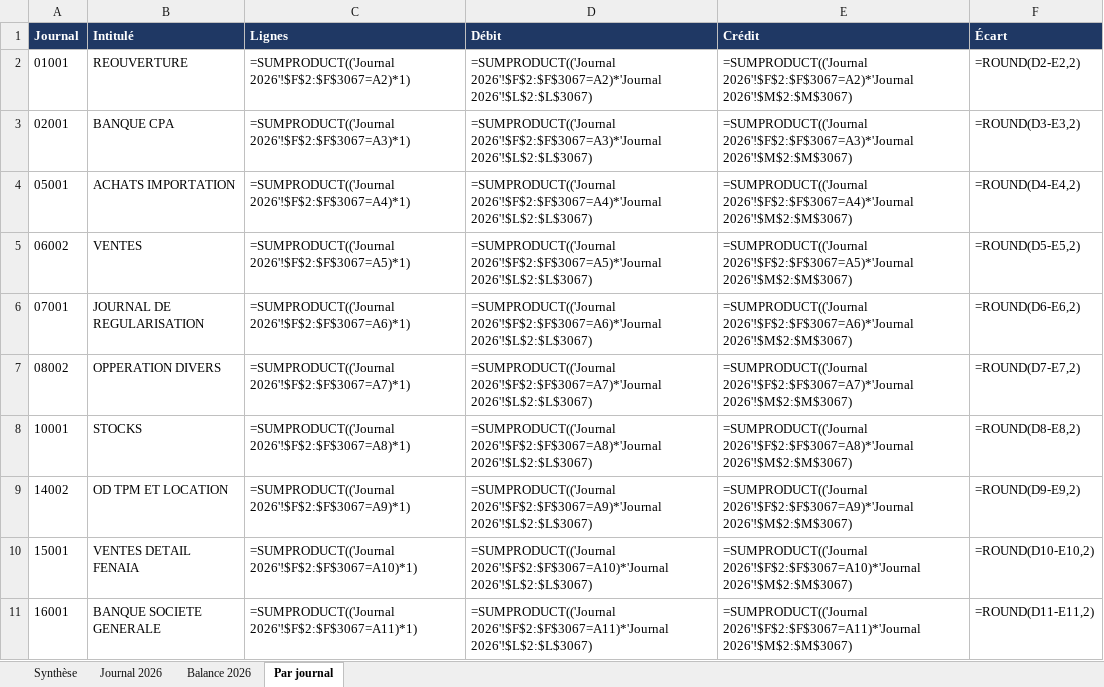
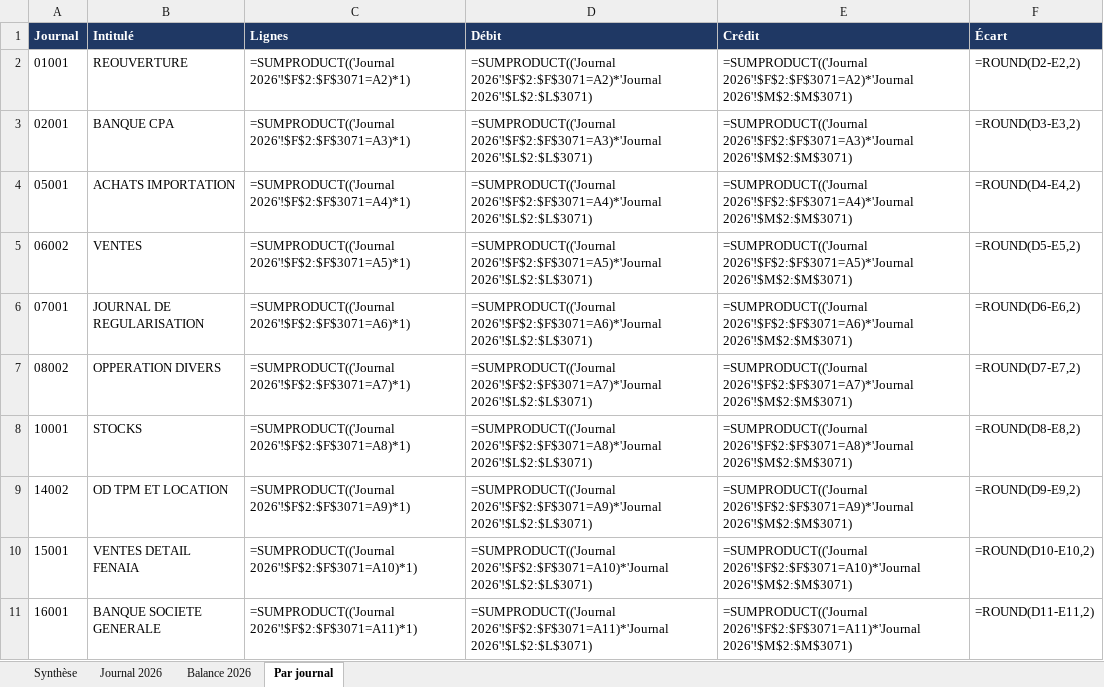
Before and after one commit to residencenezla-commits/hey-, an Excel workbook: CONTROLE_DLG_2026.xlsx, sheet Par journal, drawn as a sheet; values as stored, in another font and other column widths than the file's, no borders; formulas without a stored value are shown as written; the diff names each change by its address in the sheet, - before the commit and + after, or states it on an @@ line.

```diff
--- a/CONTROLE_DLG_2026.xlsx (sheet Par journal)
+++ b/CONTROLE_DLG_2026.xlsx (sheet Par journal)
-C2 (Lignes): =SUMPRODUCT(('Journal 2026'!$F$2:$F$3067=A2)*1)
+C2 (Lignes): =SUMPRODUCT(('Journal 2026'!$F$2:$F$3071=A2)*1)
-D2 (Débit): =SUMPRODUCT(('Journal 2026'!$F$2:$F$3067=A2)*'Journal 2026'!$L$2:$L$3067)
+D2 (Débit): =SUMPRODUCT(('Journal 2026'!$F$2:$F$3071=A2)*'Journal 2026'!$L$2:$L$3071)
-E2 (Crédit): =SUMPRODUCT(('Journal 2026'!$F$2:$F$3067=A2)*'Journal 2026'!$M$2:$M$3067)
+E2 (Crédit): =SUMPRODUCT(('Journal 2026'!$F$2:$F$3071=A2)*'Journal 2026'!$M$2:$M$3071)
-C3 (Lignes): =SUMPRODUCT(('Journal 2026'!$F$2:$F$3067=A3)*1)
+C3 (Lignes): =SUMPRODUCT(('Journal 2026'!$F$2:$F$3071=A3)*1)
-D3 (Débit): =SUMPRODUCT(('Journal 2026'!$F$2:$F$3067=A3)*'Journal 2026'!$L$2:$L$3067)
+D3 (Débit): =SUMPRODUCT(('Journal 2026'!$F$2:$F$3071=A3)*'Journal 2026'!$L$2:$L$3071)
-E3 (Crédit): =SUMPRODUCT(('Journal 2026'!$F$2:$F$3067=A3)*'Journal 2026'!$M$2:$M$3067)
+E3 (Crédit): =SUMPRODUCT(('Journal 2026'!$F$2:$F$3071=A3)*'Journal 2026'!$M$2:$M$3071)
-C4 (Lignes): =SUMPRODUCT(('Journal 2026'!$F$2:$F$3067=A4)*1)
+C4 (Lignes): =SUMPRODUCT(('Journal 2026'!$F$2:$F$3071=A4)*1)
-D4 (Débit): =SUMPRODUCT(('Journal 2026'!$F$2:$F$3067=A4)*'Journal 2026'!$L$2:$L$3067)
+D4 (Débit): =SUMPRODUCT(('Journal 2026'!$F$2:$F$3071=A4)*'Journal 2026'!$L$2:$L$3071)
-E4 (Crédit): =SUMPRODUCT(('Journal 2026'!$F$2:$F$3067=A4)*'Journal 2026'!$M$2:$M$3067)
+E4 (Crédit): =SUMPRODUCT(('Journal 2026'!$F$2:$F$3071=A4)*'Journal 2026'!$M$2:$M$3071)
-C5 (Lignes): =SUMPRODUCT(('Journal 2026'!$F$2:$F$3067=A5)*1)
+C5 (Lignes): =SUMPRODUCT(('Journal 2026'!$F$2:$F$3071=A5)*1)
-D5 (Débit): =SUMPRODUCT(('Journal 2026'!$F$2:$F$3067=A5)*'Journal 2026'!$L$2:$L$3067)
+D5 (Débit): =SUMPRODUCT(('Journal 2026'!$F$2:$F$3071=A5)*'Journal 2026'!$L$2:$L$3071)
-E5 (Crédit): =SUMPRODUCT(('Journal 2026'!$F$2:$F$3067=A5)*'Journal 2026'!$M$2:$M$3067)
+E5 (Crédit): =SUMPRODUCT(('Journal 2026'!$F$2:$F$3071=A5)*'Journal 2026'!$M$2:$M$3071)
-C6 (Lignes): =SUMPRODUCT(('Journal 2026'!$F$2:$F$3067=A6)*1)
+C6 (Lignes): =SUMPRODUCT(('Journal 2026'!$F$2:$F$3071=A6)*1)
-D6 (Débit): =SUMPRODUCT(('Journal 2026'!$F$2:$F$3067=A6)*'Journal 2026'!$L$2:$L$3067)
+D6 (Débit): =SUMPRODUCT(('Journal 2026'!$F$2:$F$3071=A6)*'Journal 2026'!$L$2:$L$3071)
-E6 (Crédit): =SUMPRODUCT(('Journal 2026'!$F$2:$F$3067=A6)*'Journal 2026'!$M$2:$M$3067)
+E6 (Crédit): =SUMPRODUCT(('Journal 2026'!$F$2:$F$3071=A6)*'Journal 2026'!$M$2:$M$3071)
-C7 (Lignes): =SUMPRODUCT(('Journal 2026'!$F$2:$F$3067=A7)*1)
+C7 (Lignes): =SUMPRODUCT(('Journal 2026'!$F$2:$F$3071=A7)*1)
-D7 (Débit): =SUMPRODUCT(('Journal 2026'!$F$2:$F$3067=A7)*'Journal 2026'!$L$2:$L$3067)
+D7 (Débit): =SUMPRODUCT(('Journal 2026'!$F$2:$F$3071=A7)*'Journal 2026'!$L$2:$L$3071)
-E7 (Crédit): =SUMPRODUCT(('Journal 2026'!$F$2:$F$3067=A7)*'Journal 2026'!$M$2:$M$3067)
+E7 (Crédit): =SUMPRODUCT(('Journal 2026'!$F$2:$F$3071=A7)*'Journal 2026'!$M$2:$M$3071)
-C8 (Lignes): =SUMPRODUCT(('Journal 2026'!$F$2:$F$3067=A8)*1)
+C8 (Lignes): =SUMPRODUCT(('Journal 2026'!$F$2:$F$3071=A8)*1)
-D8 (Débit): =SUMPRODUCT(('Journal 2026'!$F$2:$F$3067=A8)*'Journal 2026'!$L$2:$L$3067)
+D8 (Débit): =SUMPRODUCT(('Journal 2026'!$F$2:$F$3071=A8)*'Journal 2026'!$L$2:$L$3071)
-E8 (Crédit): =SUMPRODUCT(('Journal 2026'!$F$2:$F$3067=A8)*'Journal 2026'!$M$2:$M$3067)
+E8 (Crédit): =SUMPRODUCT(('Journal 2026'!$F$2:$F$3071=A8)*'Journal 2026'!$M$2:$M$3071)
-C9 (Lignes): =SUMPRODUCT(('Journal 2026'!$F$2:$F$3067=A9)*1)
+C9 (Lignes): =SUMPRODUCT(('Journal 2026'!$F$2:$F$3071=A9)*1)
-D9 (Débit): =SUMPRODUCT(('Journal 2026'!$F$2:$F$3067=A9)*'Journal 2026'!$L$2:$L$3067)
+D9 (Débit): =SUMPRODUCT(('Journal 2026'!$F$2:$F$3071=A9)*'Journal 2026'!$L$2:$L$3071)
-E9 (Crédit): =SUMPRODUCT(('Journal 2026'!$F$2:$F$3067=A9)*'Journal 2026'!$M$2:$M$3067)
+E9 (Crédit): =SUMPRODUCT(('Journal 2026'!$F$2:$F$3071=A9)*'Journal 2026'!$M$2:$M$3071)
-C10 (Lignes): =SUMPRODUCT(('Journal 2026'!$F$2:$F$3067=A10)*1)
+C10 (Lignes): =SUMPRODUCT(('Journal 2026'!$F$2:$F$3071=A10)*1)
-D10 (Débit): =SUMPRODUCT(('Journal 2026'!$F$2:$F$3067=A10)*'Journal 2026'!$L$2:$L$3067)
+D10 (Débit): =SUMPRODUCT(('Journal 2026'!$F$2:$F$3071=A10)*'Journal 2026'!$L$2:$L$3071)
-E10 (Crédit): =SUMPRODUCT(('Journal 2026'!$F$2:$F$3067=A10)*'Journal 2026'!$M$2:$M$3067)
+E10 (Crédit): =SUMPRODUCT(('Journal 2026'!$F$2:$F$3071=A10)*'Journal 2026'!$M$2:$M$3071)
-C11 (Lignes): =SUMPRODUCT(('Journal 2026'!$F$2:$F$3067=A11)*1)
+C11 (Lignes): =SUMPRODUCT(('Journal 2026'!$F$2:$F$3071=A11)*1)
-D11 (Débit): =SUMPRODUCT(('Journal 2026'!$F$2:$F$3067=A11)*'Journal 2026'!$L$2:$L$3067)
+D11 (Débit): =SUMPRODUCT(('Journal 2026'!$F$2:$F$3071=A11)*'Journal 2026'!$L$2:$L$3071)
-E11 (Crédit): =SUMPRODUCT(('Journal 2026'!$F$2:$F$3067=A11)*'Journal 2026'!$M$2:$M$3067)
+E11 (Crédit): =SUMPRODUCT(('Journal 2026'!$F$2:$F$3071=A11)*'Journal 2026'!$M$2:$M$3071)
```
Also changed, not shown: sheet Balance 2026, sheet Journal 2026, sheet Synthèse, ECRITURES_BANQUE_CPA_EL_KSEUR_2026.xlsx, ECRITURES_COMPTABLES_2026_SARL_DPR_COMPAGNY.xlsx, 5 other files.
